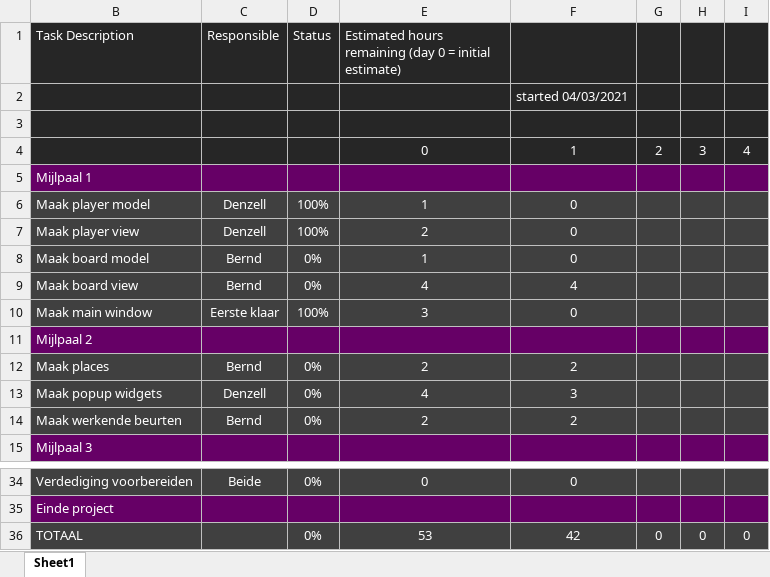
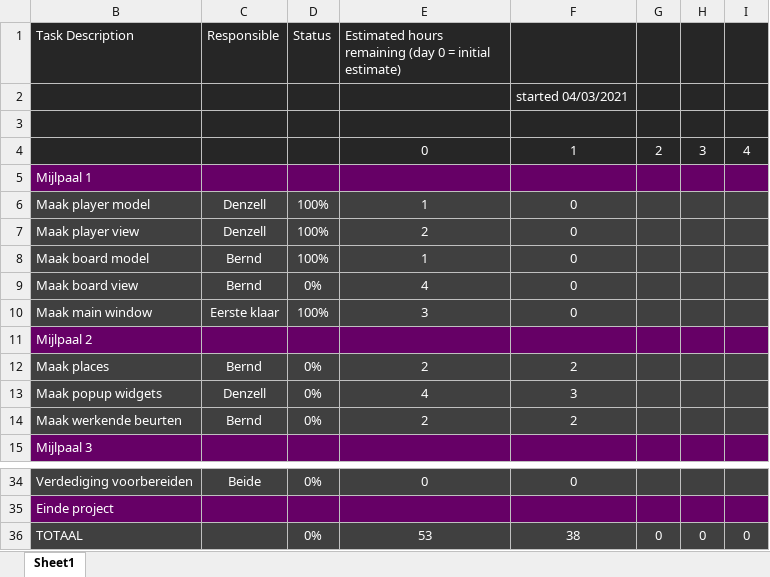
Before and after one commit to Scuffed-Boardgames/Qt-StoneAge, an Excel workbook: backlog_project.xlsx, sheet Sheet1, drawn as a sheet; only a part is shown, gaps mark what is left out; values as stored, in another font and other column widths than the file's, no borders; charts and pictures not drawn; the diff names each change by its address in the sheet, - before the commit and + after, or states it on an @@ line.

Commit message:
Update backlog_project.xlsx

```diff
--- a/backlog_project.xlsx (sheet Sheet1)
+++ b/backlog_project.xlsx (sheet Sheet1)
-D8 (Status): 0%
+D8 (Status): 100%
-F9: 4
+F9: 0
-F36: 42
+F36: 38
```
Also changed, not shown: charts or pictures.
